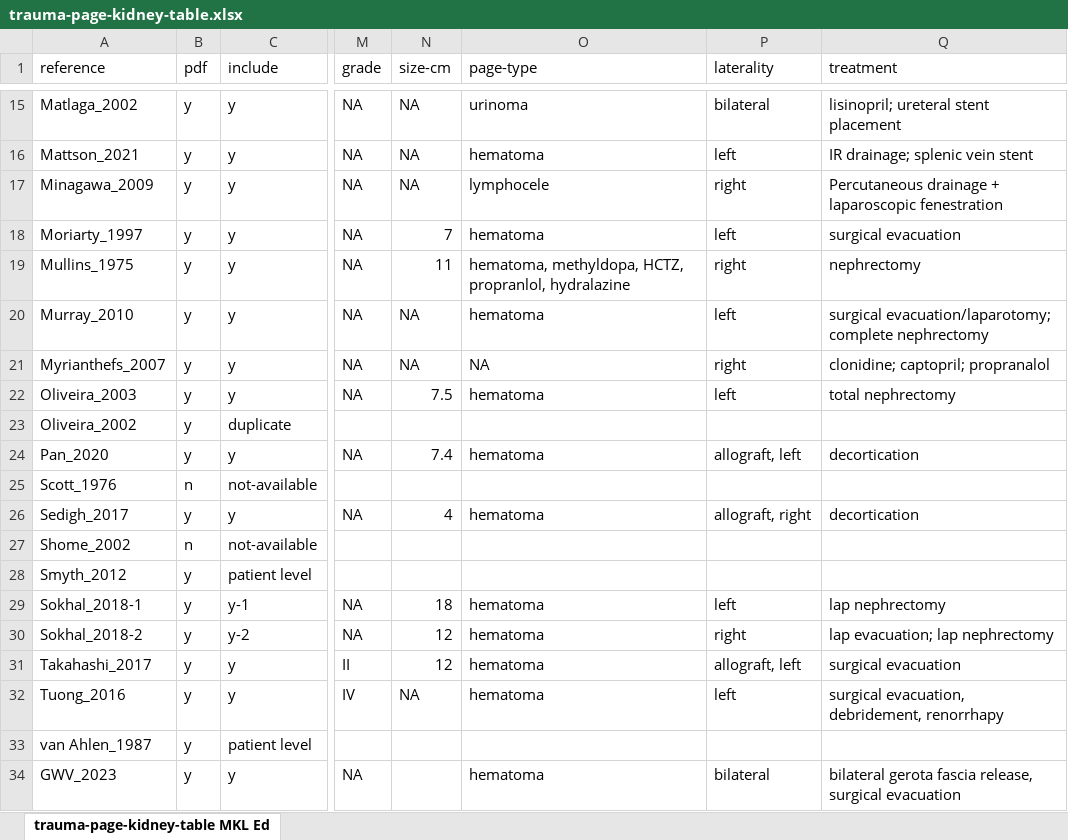
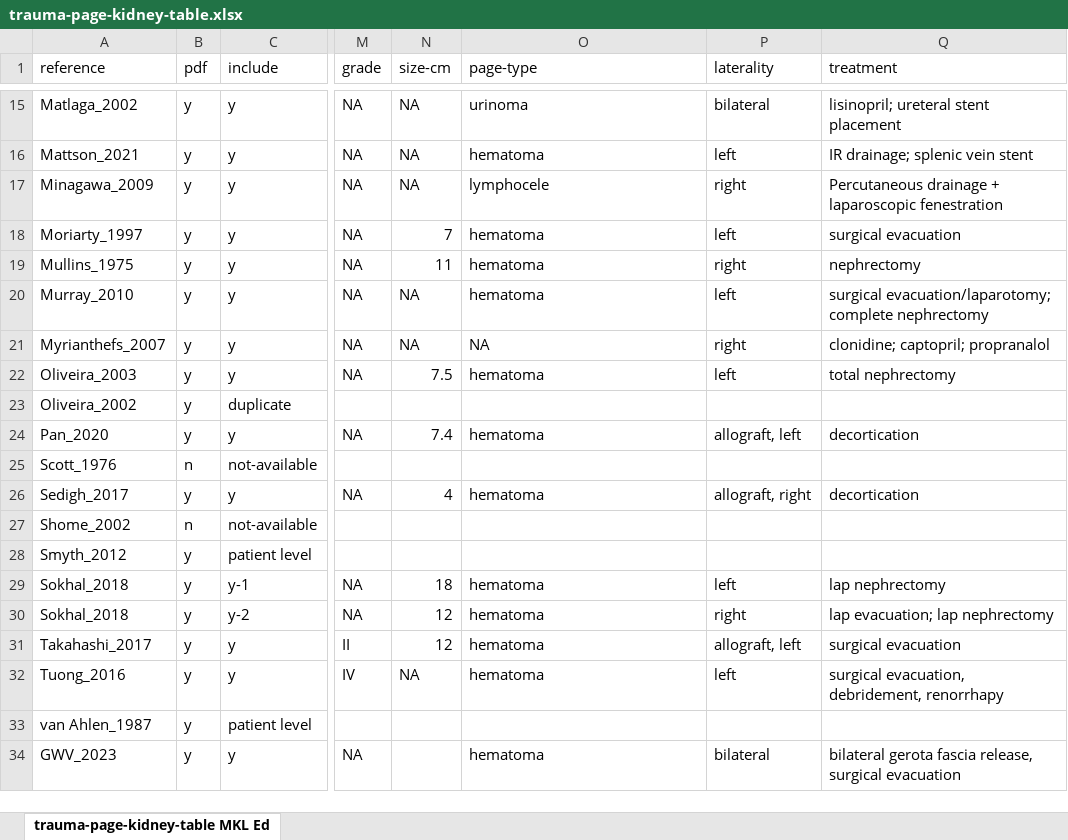
Before and after one commit to anthonyomorada/page-kidney-trauma-sr, an Excel workbook: data/trauma-page-kidney-table.xlsx, sheet trauma-page-kidney-table MKL Ed, drawn as a sheet; only a part is shown, gaps mark what is left out; values as stored, in another font and other column widths than the file's, no borders; the diff names each change by its address in the sheet, - before the commit and + after, or states it on an @@ line.

```diff
--- a/data/trauma-page-kidney-table.xlsx (sheet trauma-page-kidney-table MKL Ed)
+++ b/data/trauma-page-kidney-table.xlsx (sheet trauma-page-kidney-table MKL Ed)
-O19 (page-type): hematoma, methyldopa, HCTZ, propranlol, hydralazine
+O19 (page-type): hematoma
-A29 (reference): Sokhal_2018-1
+A29 (reference): Sokhal_2018
-A30 (reference): Sokhal_2018-2
+A30 (reference): Sokhal_2018
```
Also changed, not shown: 48 other files.
